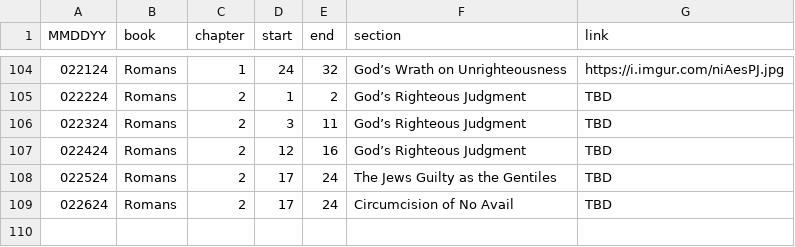
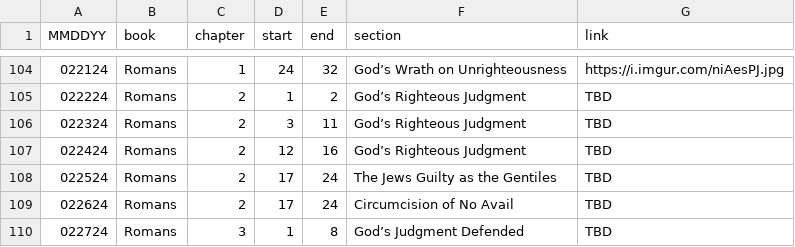
Before and after one commit to marko-polo-cheno/scribblingScribe, a CSV file: bible_outline.csv, drawn as a sheet; only a part is shown, gaps mark what is left out.

Commit message:
Update bible_outline.csv

```diff
--- a/bible_outline.csv
+++ b/bible_outline.csv
@@ -109 +109,2 @@ MMDDYY,book,chapter,start,end,section,link
 022624,Romans,2,17,24,Circumcision of No Avail,TBD
+022724,Romans,3,1,8,God’s Judgment Defended,TBD
```
